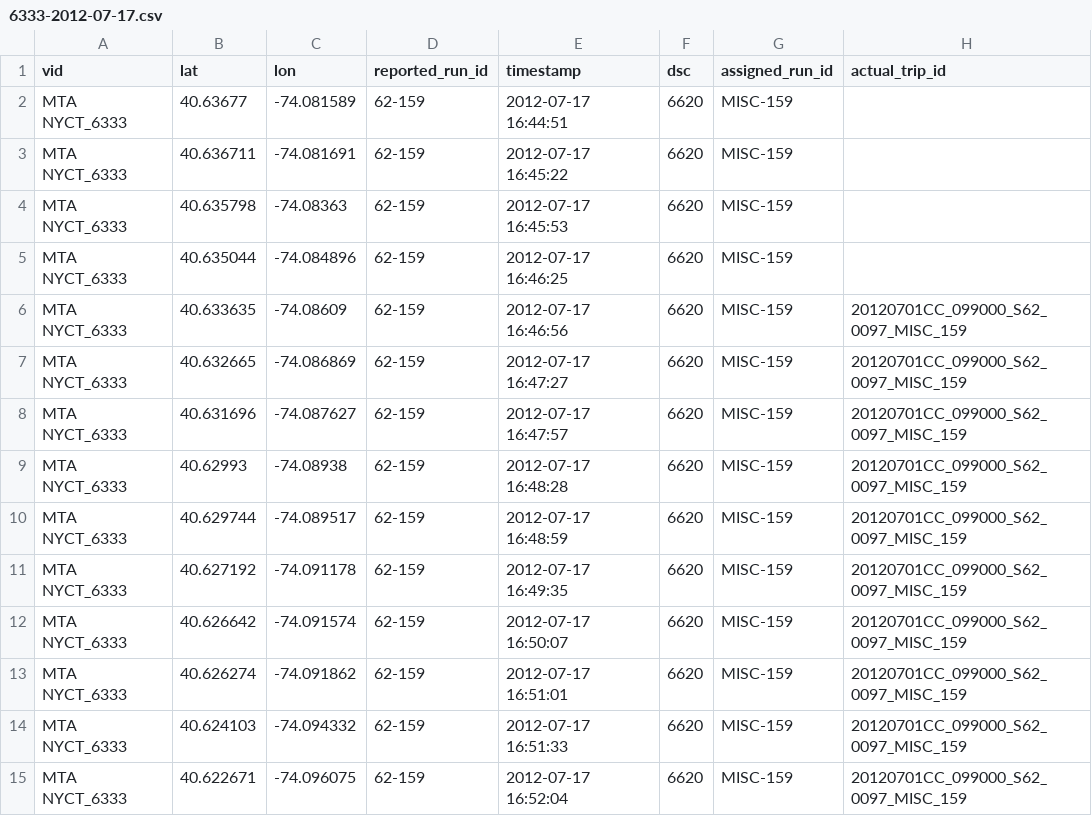
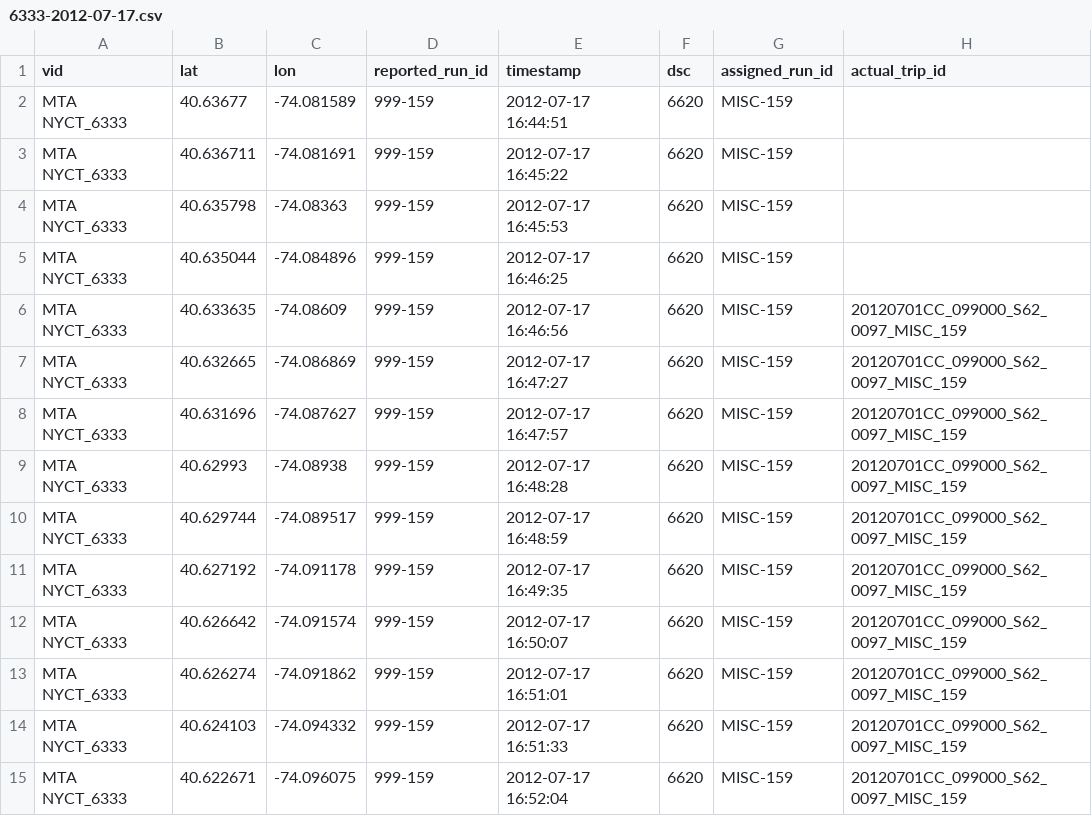
Before and after one commit to camsys/onebusaway-nyc, a CSV file: onebusaway-nyc-integration-tests/src/integration-test/resources/traces/6333-2012-07-17.csv, drawn as a sheet; only a part is shown; the diff covers the shown part only; the diff names each change by its address in the sheet, - before the commit and + after, or states it on an @@ line.

```diff
--- a/onebusaway-nyc-integration-tests/src/integration-test/resources/traces/6333-2012-07-17.csv
+++ b/onebusaway-nyc-integration-tests/src/integration-test/resources/traces/6333-2012-07-17.csv
-D2:D15 (reported_run_id): 62-159
+D2:D15 (reported_run_id): 999-159
```
Also changed, not shown: 134 edited cells elsewhere in this file, 1 other file.
